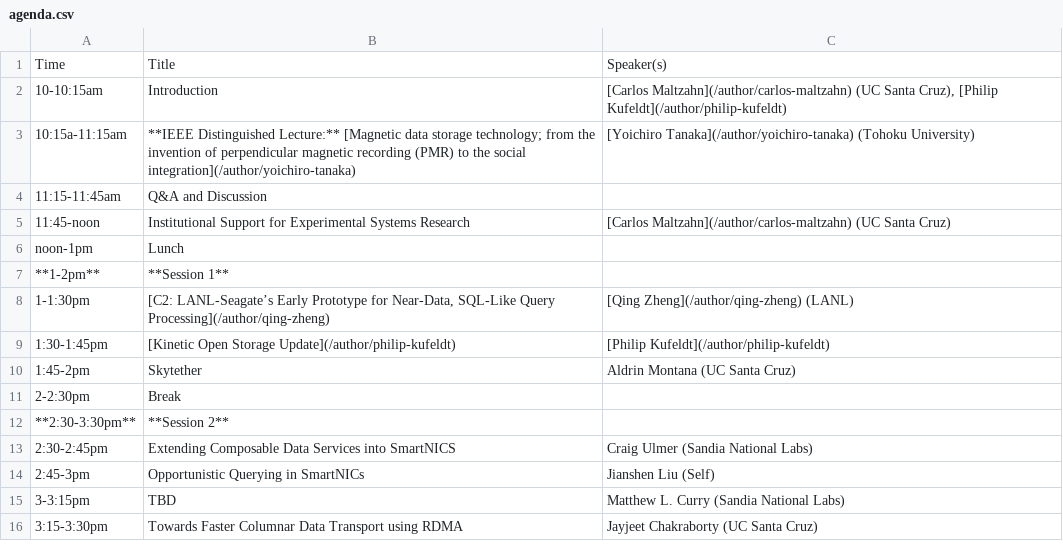
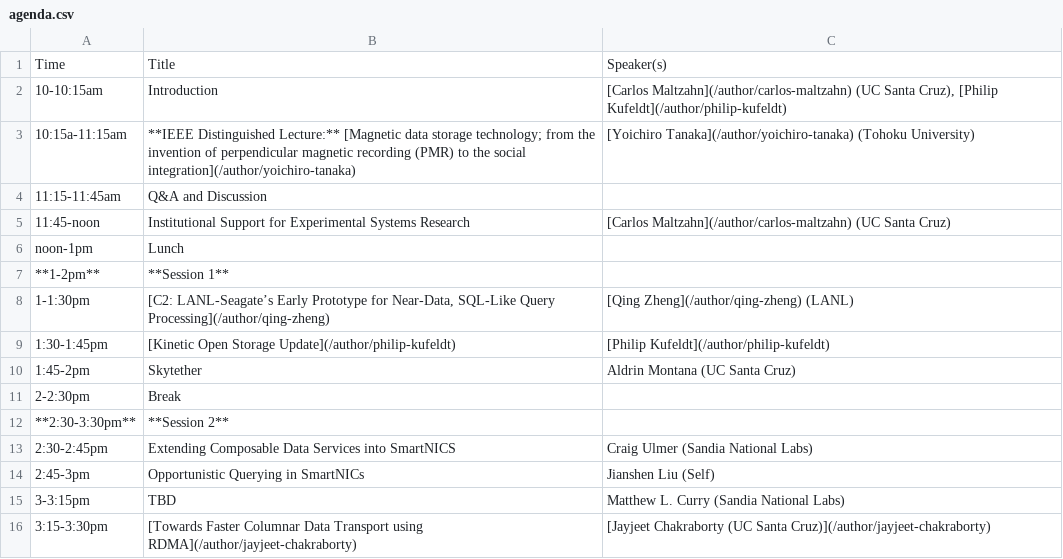
Before and after one commit to skyhookdm/skyhookdm.github.io, a CSV file: content/post/20230718-aug17/agenda.csv, drawn as a sheet.

Commit message:
Add jayjeets profile page (#9)
* Add jayjeets profile page

* Add jayjeets profile page

* Add link to agenda

* Add link to agenda

* Fix title

---------

Co-authored-by: Jayjeet Chakraborty <jchakra1@ucsc.edu>

```diff
--- a/content/post/20230718-aug17/agenda.csv
+++ b/content/post/20230718-aug17/agenda.csv
@@ -15,2 +15,2 @@ noon-1pm,Lunch,
 3-3:15pm,TBD,Matthew L. Curry (Sandia National Labs)
-3:15-3:30pm,Towards Faster Columnar Data Transport using RDMA,Jayjeet Chakraborty (UC Santa Cruz)
+3:15-3:30pm,[Towards Faster Columnar Data Transport using RDMA](/author/jayjeet-chakraborty),[Jayjeet Chakraborty (UC Santa Cruz)](/author/jayjeet-chakraborty)
```
Also changed, not shown: 2 other files.
